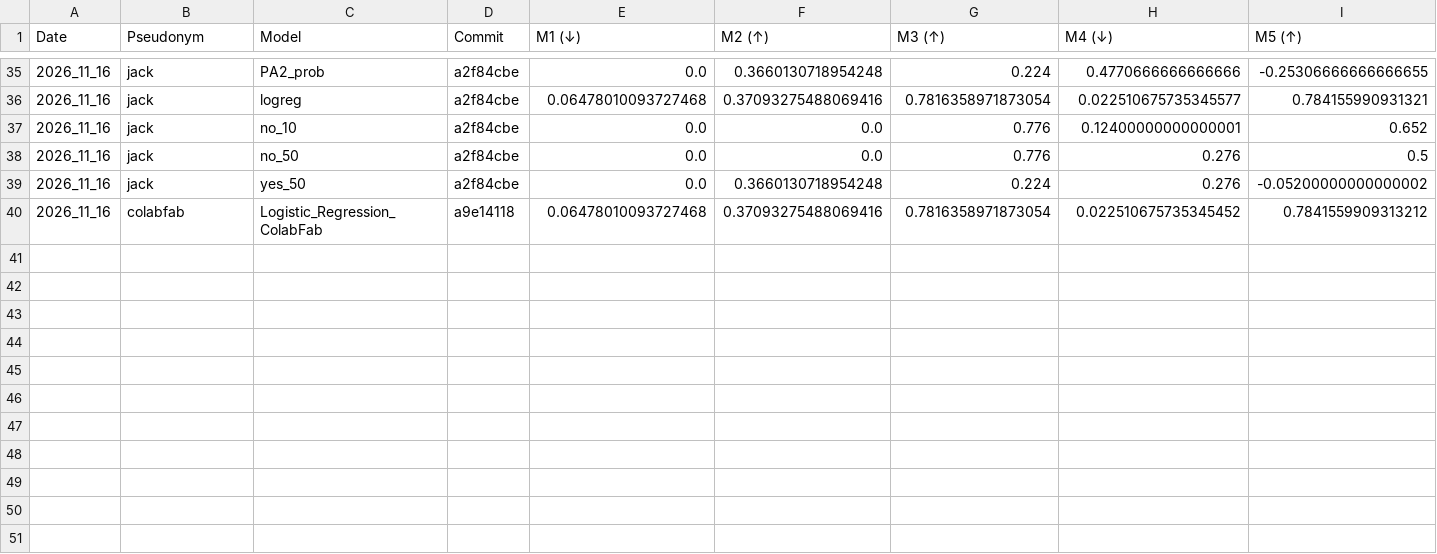
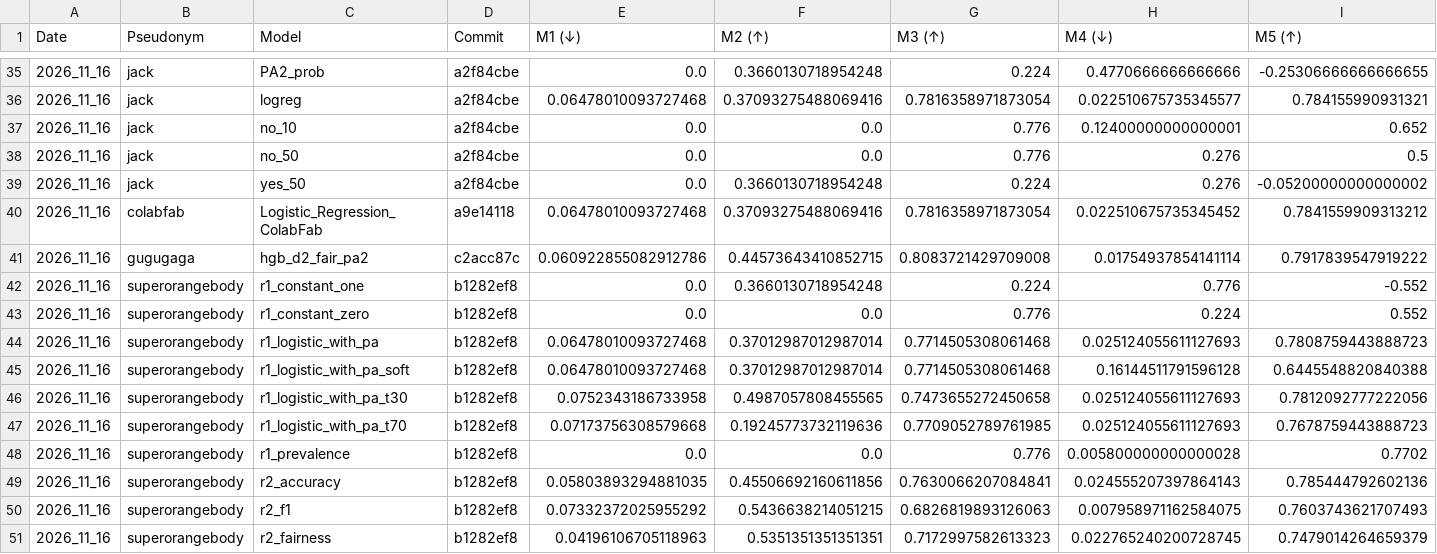
Before and after one commit to cs396f26/leaderboard-hw2, a CSV file: results.csv, drawn as a sheet; only a part is shown, gaps mark what is left out; rows hold the shown columns only; the diff names each change by its address in the sheet, - before the commit and + after, or states it on an @@ line.

```diff
--- a/results.csv
+++ b/results.csv
+row 41: 2026_11_16 | gugugaga | hgb_d2_fair_pa2 | c2acc87c | 0.060922855082912786 | 0.44573643410852715 | 0.8083721429709008 | 0.01754937854141114 | 0.7917839547919222
+row 42: 2026_11_16 | superorangebody | r1_constant_one | b1282ef8 | 0.0 | 0.3660130718954248 | 0.224 | 0.776 | -0.552
+row 43: 2026_11_16 | superorangebody | r1_constant_zero | b1282ef8 | 0.0 | 0.0 | 0.776 | 0.224 | 0.552
+row 44: 2026_11_16 | superorangebody | r1_logistic_with_pa | b1282ef8 | 0.06478010093727468 | 0.37012987012987014 | 0.7714505308061468 | 0.025124055611127693 | 0.7808759443888723
+row 45: 2026_11_16 | superorangebody | r1_logistic_with_pa_soft | b1282ef8 | 0.06478010093727468 | 0.37012987012987014 | 0.7714505308061468 | 0.16144511791596128 | 0.6445548820840388
+row 46: 2026_11_16 | superorangebody | r1_logistic_with_pa_t30 | b1282ef8 | 0.0752343186733958 | 0.4987057808455565 | 0.7473655272450658 | 0.025124055611127693 | 0.7812092777222056
+row 47: 2026_11_16 | superorangebody | r1_logistic_with_pa_t70 | b1282ef8 | 0.07173756308579668 | 0.19245773732119636 | 0.7709052789761985 | 0.025124055611127693 | 0.7678759443888723
+row 48: 2026_11_16 | superorangebody | r1_prevalence | b1282ef8 | 0.0 | 0.0 | 0.776 | 0.005800000000000028 | 0.7702
+row 49: 2026_11_16 | superorangebody | r2_accuracy | b1282ef8 | 0.05803893294881035 | 0.45506692160611856 | 0.7630066207084841 | 0.024555207397864143 | 0.785444792602136
+row 50: 2026_11_16 | superorangebody | r2_f1 | b1282ef8 | 0.07332372025955292 | 0.5436638214051215 | 0.6826819893126063 | 0.007958971162584075 | 0.7603743621707493
+row 51: 2026_11_16 | superorangebody | r2_fairness | b1282ef8 | 0.04196106705118963 | 0.5351351351351351 | 0.7172997582613323 | 0.022765240200728745 | 0.7479014264659379
```
Also changed, not shown: 1 other file.
